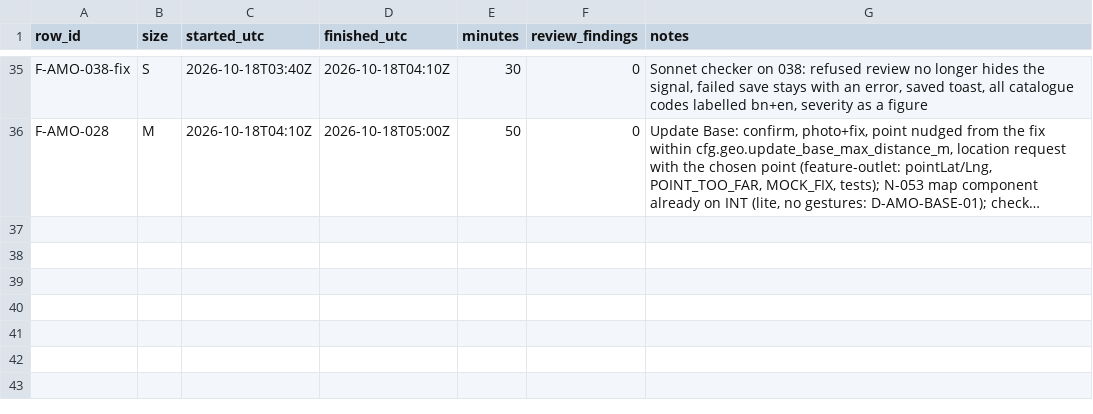
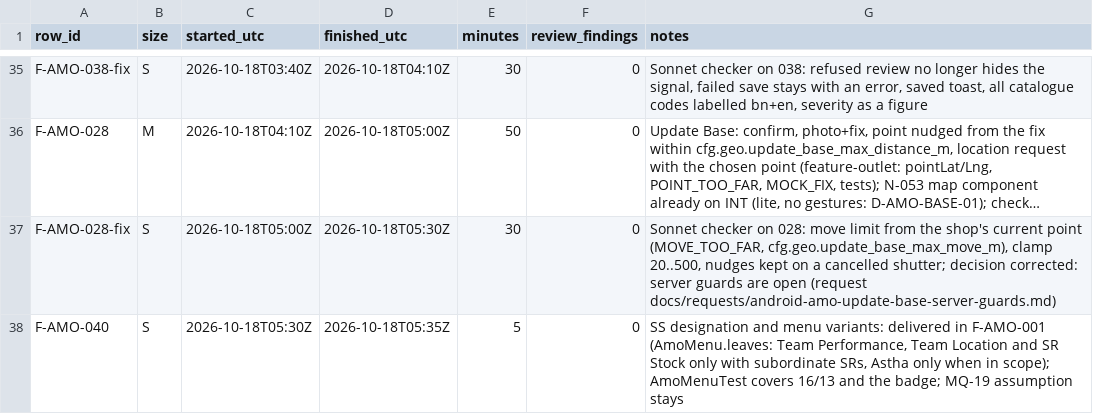
Before and after one commit to asefameerador96-ctrl/Aron-Pro-Max, a CSV file: docs/status/android-amo.csv, drawn as a sheet; only a part is shown, gaps mark what is left out; long unchanged cells end in …; the diff names each change by its address in the sheet, - before the commit and + after, or states it on an @@ line.

```diff
--- a/docs/status/android-amo.csv
+++ b/docs/status/android-amo.csv
+row 37: F-AMO-028-fix | S | 2026-10-18T05:00Z | 2026-10-18T05:30Z | 30 | 0 | Sonnet checker on 028: move limit from the shop's current point (MOVE_TOO_FAR, cfg.geo.update_base_max_move_m), clamp 20..500, nudges kept on a cancelled shutter; decision corrected: server guards are open (request docs/requests/android-amo-update-base-server-guards.md)
+row 38: F-AMO-040 | S | 2026-10-18T05:30Z | 2026-10-18T05:35Z | 5 | 0 | SS designation and menu variants: delivered in F-AMO-001 (AmoMenu.leaves: Team Performance, Team Location and SR Stock only with subordinate SRs, Astha only when in scope); AmoMenuTest covers 16/13 and the badge; MQ-19 assumption stays
```
Also changed, not shown: 11 other files.
